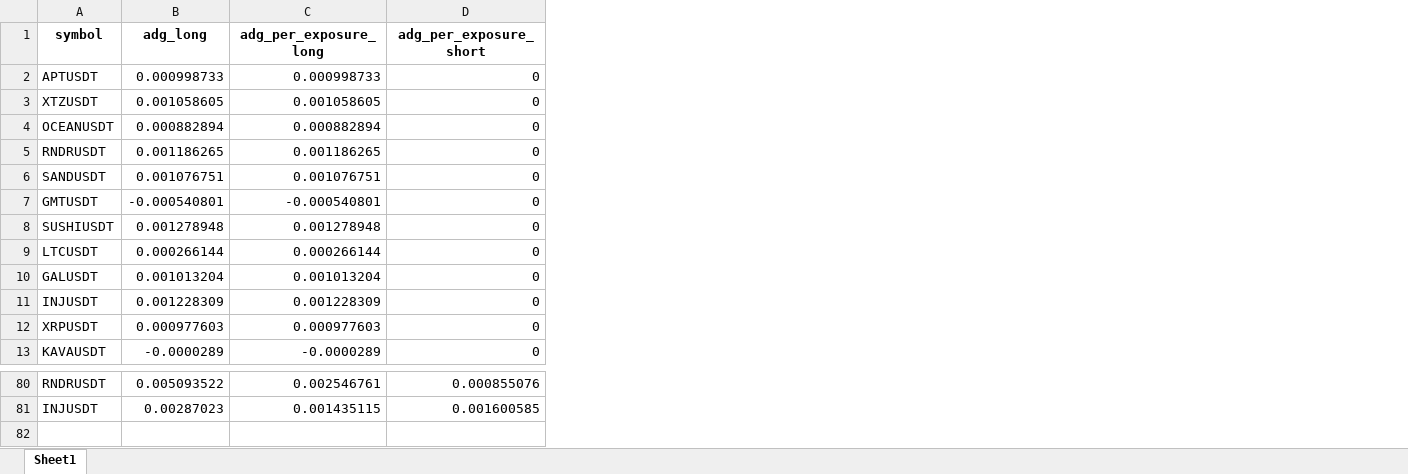
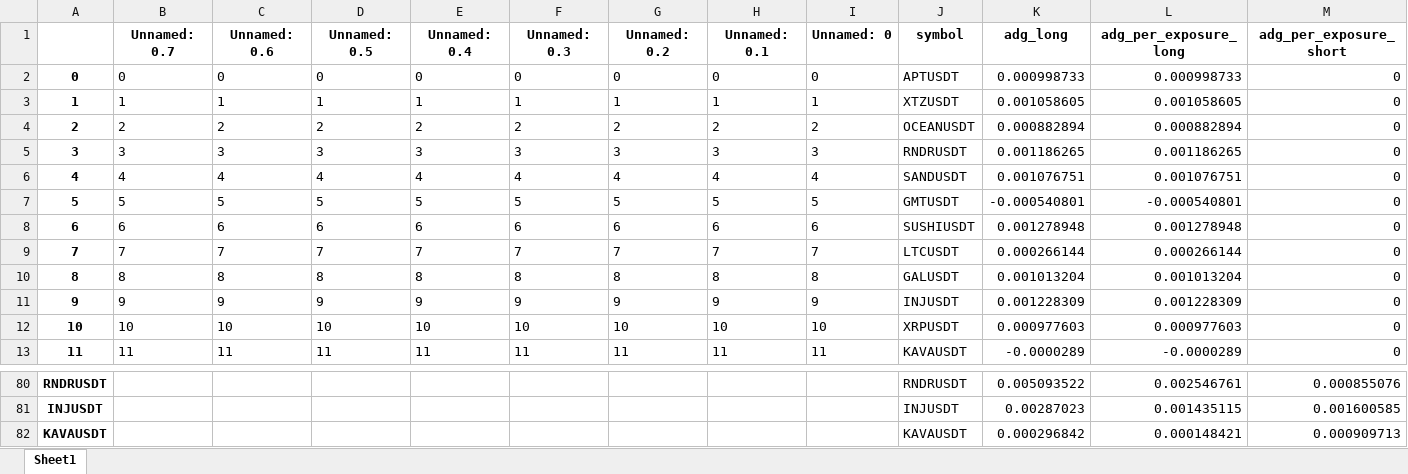
Before and after one commit to protoad56/passivbot_configs, an Excel workbook: optimized/logs/analysis.xlsx, sheet Sheet1, drawn as a sheet; only a part is shown, gaps mark what is left out; values as stored, in another font and other column widths than the file's, no borders; rows hold the shown columns only; the diff names each change by its address in the sheet, - before the commit and + after, or states it on an @@ line.

```diff
--- a/optimized/logs/analysis.xlsx (sheet Sheet1)
+++ b/optimized/logs/analysis.xlsx (sheet Sheet1)
+column A, rows 2-13: 0 | 1 | 2 | 3 | 4 | 5 | 6 | 7 | 8 | 9 | 10 | 11; rows 80-81: RNDRUSDT | INJUSDT
+column B (Unnamed: 0.7), rows 2-13: 0 | 1 | 2 | 3 | 4 | 5 | 6 | 7 | 8 | 9 | 10 | 11
+column C (Unnamed: 0.6), rows 2-13: 0 | 1 | 2 | 3 | 4 | 5 | 6 | 7 | 8 | 9 | 10 | 11
+column D (Unnamed: 0.5), rows 2-13: 0 | 1 | 2 | 3 | 4 | 5 | 6 | 7 | 8 | 9 | 10 | 11
+column E (Unnamed: 0.4), rows 2-13: 0 | 1 | 2 | 3 | 4 | 5 | 6 | 7 | 8 | 9 | 10 | 11
+column F (Unnamed: 0.3), rows 2-13: 0 | 1 | 2 | 3 | 4 | 5 | 6 | 7 | 8 | 9 | 10 | 11
+column G (Unnamed: 0.2), rows 2-13: 0 | 1 | 2 | 3 | 4 | 5 | 6 | 7 | 8 | 9 | 10 | 11
+column H (Unnamed: 0.1), rows 2-13: 0 | 1 | 2 | 3 | 4 | 5 | 6 | 7 | 8 | 9 | 10 | 11
+column I (Unnamed: 0), rows 2-13: 0 | 1 | 2 | 3 | 4 | 5 | 6 | 7 | 8 | 9 | 10 | 11
+row 82: KAVAUSDT |  |  |  |  |  |  |  |  | KAVAUSDT | 0.000296842 | 0.000148421 | 0.000909713
```
Also changed, not shown: 3 other files.
